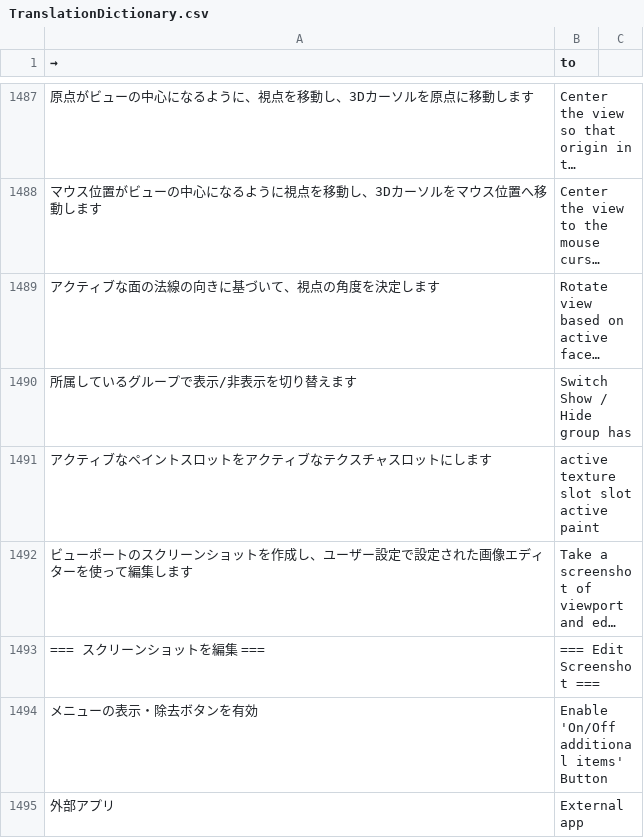
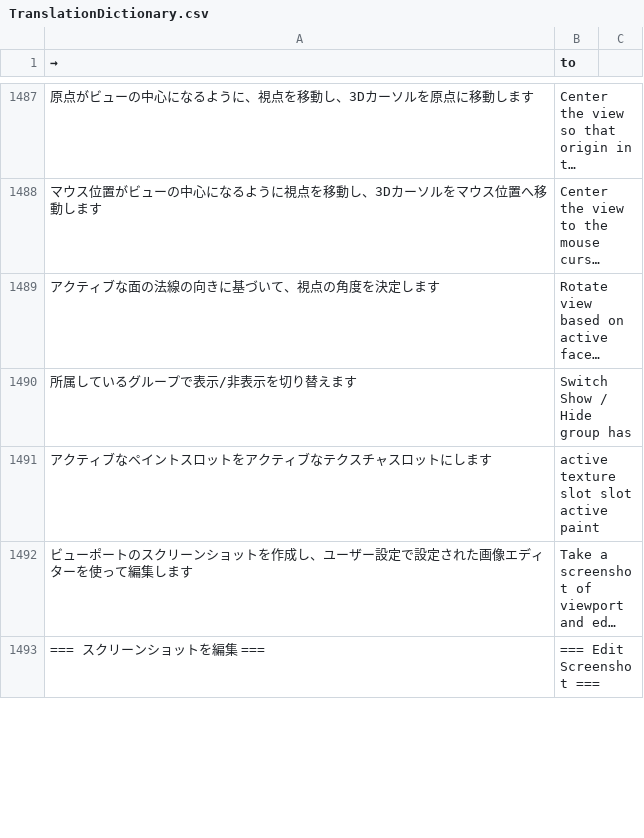
Before and after one commit to bookyakuno/Blender-Scramble-Addon, a CSV file: TranslationDictionary.csv, drawn as a sheet; only a part is shown, gaps mark what is left out; long unchanged cells end in …; removed rows and columns are numbered as before the commit, all else as after; the diff covers the shown part only; the diff names each change by its address in the sheet, - before the commit and + after, or states it on an @@ line.

Commit message:
英語/日本語変更
○日本語変更
* 同じコレクション内に移動させます　→　同じコレクション内に移動
* 選択オブジェクトに「厚み付けモディファイア」による輪郭描画を追加します　→　選択されたオブジェクトの輪郭線を、ソリッド化モディファイアを使用して描画します
* メニューの表示・除去ボタンを有効　→　「追加項目のオン/オフ」ボタンを表示
* 外部アプリ　→　外部エディター

```diff
--- a/TranslationDictionary.csv
+++ b/TranslationDictionary.csv
-row 1494: メニューの表示・除去ボタンを有効 | Enable 'On/Off additional items' Button
-row 1495: 外部アプリ | External app
```
Also changed, not shown: 3 added rows, 1 removed row and 2 edited cells elsewhere in this file.
